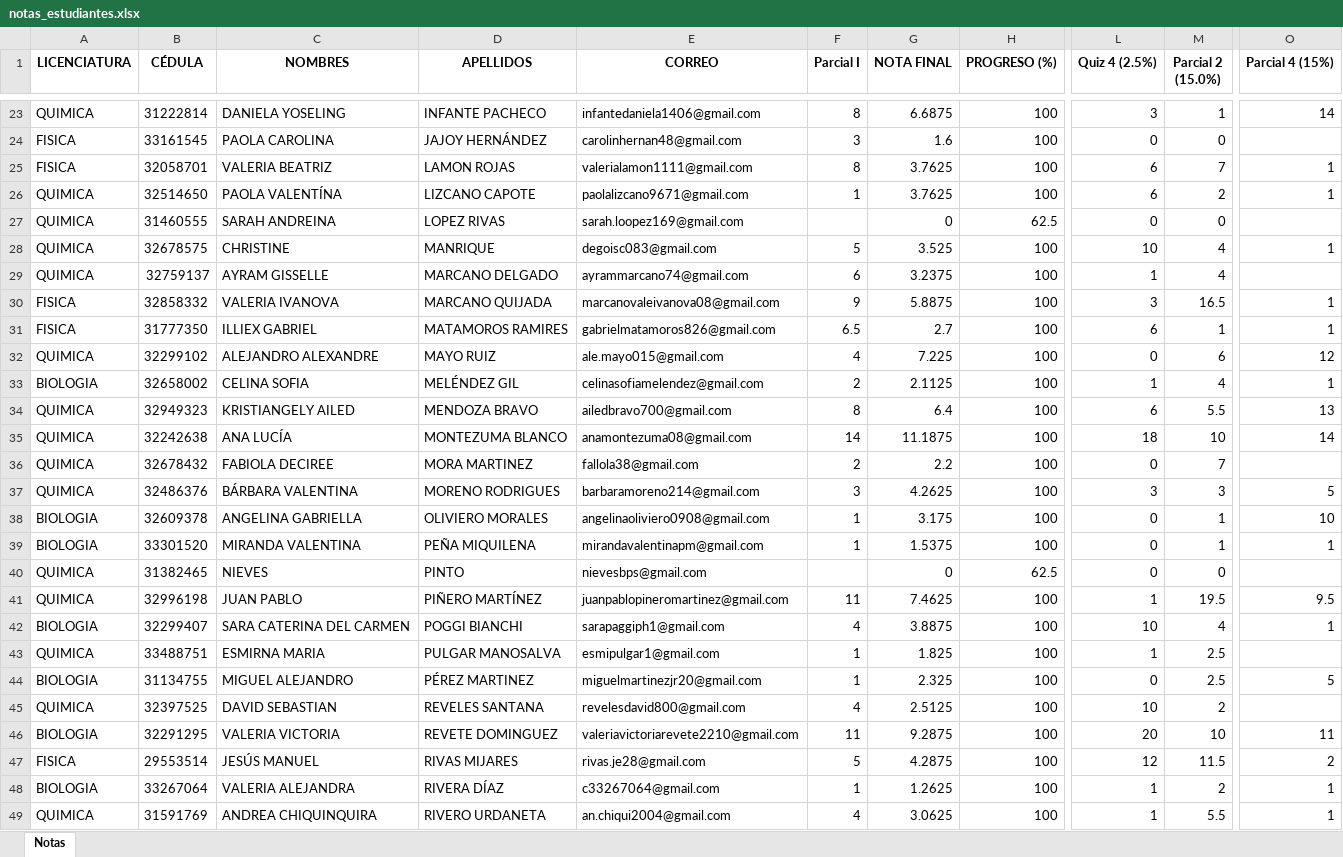
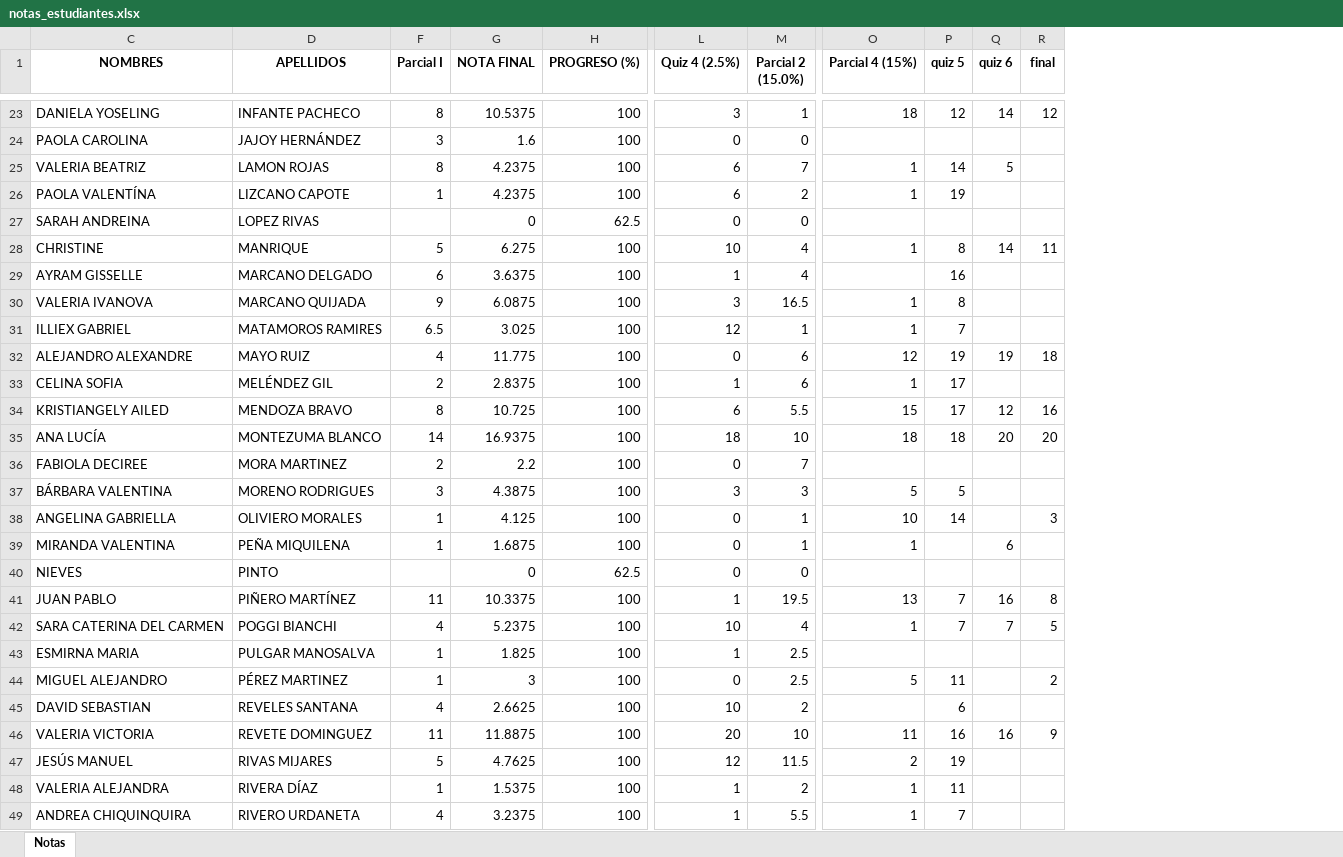
Before and after one commit to jimmycastillo/Clases, an Excel workbook: notas_estudiantes.xlsx, sheet Notas, drawn as a sheet; only a part is shown, gaps mark what is left out; values as stored, in another font and other column widths than the file's, no borders; removed rows and columns are numbered as before the commit, all else as after; the diff covers the shown part only; the diff names each change by its address in the sheet, - before the commit and + after, or states it on an @@ line.

```diff
--- a/notas_estudiantes.xlsx (sheet Notas)
+++ b/notas_estudiantes.xlsx (sheet Notas)
@@ column A (LICENCIATURA) hidden, rows 23-49: QUIMICA | FISICA | FISICA | QUIMICA | QUIMICA | QUIMICA | QUIMICA | FISICA | FISICA | QUIMICA | BIOLOGIA | QUIMICA | QUIMICA | QUIMICA | QUIMICA | BIOLOGIA | BIOLOGIA | QUIMICA | QUIMICA | BIOLOGIA | QUIMICA | BIOLOGIA | QUIMICA | BIOLOGIA | FISICA | BIOLOGIA | QUIMICA @@
@@ column B (CÉDULA) hidden, rows 23-49: 31222814 | 33161545 | 32058701 | 32514650 | 31460555 | 32678575 | 32759137 | 32858332 | 31777350 | 32299102 | 32658002 | 32949323 | 32242638 | 32678432 | 32486376 | 32609378 | 33301520 | 31382465 | 32996198 | 32299407 | 33488751 | 31134755 | 32397525 | 32291295 | 29553514 | 33267064 | 31591769 @@
@@ column E (CORREO) hidden, rows 23-49: infantedaniela1406@gmail.com | carolinhernan48@gmail.com | valerialamon1111@gmail.com | paolalizcano9671@gmail.com | sarah.loopez169@gmail.com | degoisc083@gmail.com | ayrammarcano74@gmail.com | marcanovaleivanova08@gmail.com | gabrielmatamoros826@gmail.com | ale.mayo015@gmail.com | celinasofiamelendez@gmail.com | ailedbravo700@gmail.com | anamontezuma08@gmail.com | fallola38@gmail.com | barbaramoreno214@gmail.com | angelinaoliviero0908@gmail.com | mirandavalentinapm@gmail.com | nievesbps@gmail.com | juanpablopineromartinez@gmail.com | sarapaggiph1@gmail.com | esmipulgar1@gmail.com | miguelmartinezjr20@gmail.com | revelesdavid800@gmail.com | valeriavictoriarevete2210@gmail.com | rivas.je28@gmail.com | c33267064@gmail.com | an.chiqui2004@gmail.com @@
+column P (quiz 5), rows 23-49: 12 |  | 14 | 19 |  | 8 | 16 | 8 | 7 | 19 | 17 | 17 | 18 |  | 5 | 14 |  |  | 7 | 7 |  | 11 | 6 | 16 | 19 | 11 | 7
+column Q (quiz 6), rows 23-46: 14 |  | 5 |  |  | 14 |  |  |  | 19 |  | 12 | 20 |  |  |  | 6 |  | 16 | 7 |  |  |  | 16
+column R (final), rows 23-46: 12 |  |  |  |  | 11 |  |  |  | 18 |  | 16 | 20 |  |  | 3 |  |  | 8 | 5 |  | 2 |  | 9
-G23 (NOTA FINAL): 6.6875
+G23 (NOTA FINAL): 10.5375
-O23 (Parcial 4 (15%)): 14
+O23 (Parcial 4 (15%)): 18
-G25:G26 (NOTA FINAL): 3.7625
+G25:G26 (NOTA FINAL): 4.2375
-G28 (NOTA FINAL): 3.525
+G28 (NOTA FINAL): 6.275
-G29 (NOTA FINAL): 3.2375
+G29 (NOTA FINAL): 3.6375
-G30 (NOTA FINAL): 5.8875
+G30 (NOTA FINAL): 6.0875
-G31 (NOTA FINAL): 2.7
+G31 (NOTA FINAL): 3.025
-L31 (Quiz 4 (2.5%)): 6
+L31 (Quiz 4 (2.5%)): 12
-G32 (NOTA FINAL): 7.225
+G32 (NOTA FINAL): 11.775
-G33 (NOTA FINAL): 2.1125
+G33 (NOTA FINAL): 2.8375
-M33 (Parcial 2 (15.0%)): 4
+M33 (Parcial 2 (15.0%)): 6
-G34 (NOTA FINAL): 6.4
+G34 (NOTA FINAL): 10.725
-O34 (Parcial 4 (15%)): 13
+O34 (Parcial 4 (15%)): 15
-G35 (NOTA FINAL): 11.1875
+G35 (NOTA FINAL): 16.9375
-O35 (Parcial 4 (15%)): 14
+O35 (Parcial 4 (15%)): 18
-G37 (NOTA FINAL): 4.2625
+G37 (NOTA FINAL): 4.3875
-G38 (NOTA FINAL): 3.175
+G38 (NOTA FINAL): 4.125
-G39 (NOTA FINAL): 1.5375
+G39 (NOTA FINAL): 1.6875
-G41 (NOTA FINAL): 7.4625
+G41 (NOTA FINAL): 10.3375
-O41 (Parcial 4 (15%)): 9.5
+O41 (Parcial 4 (15%)): 13
-G42 (NOTA FINAL): 3.8875
+G42 (NOTA FINAL): 5.2375
-G44 (NOTA FINAL): 2.325
+G44 (NOTA FINAL): 3
-G45 (NOTA FINAL): 2.5125
+G45 (NOTA FINAL): 2.6625
-G46 (NOTA FINAL): 9.2875
+G46 (NOTA FINAL): 11.8875
-G47 (NOTA FINAL): 4.2875
+G47 (NOTA FINAL): 4.7625
-G48 (NOTA FINAL): 1.2625
+G48 (NOTA FINAL): 1.5375
-G49 (NOTA FINAL): 3.0625
+G49 (NOTA FINAL): 3.2375
```
Also changed, not shown: 45 edited cells elsewhere in this sheet, formulas that keep their value.
